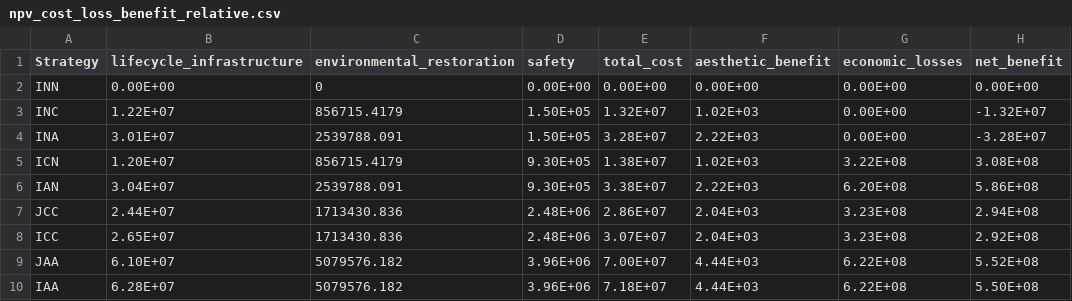
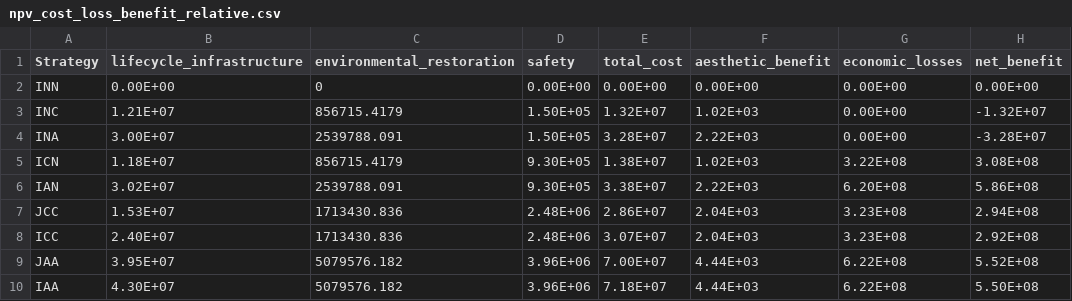
Before and after one commit to narslab/project-groundwork, a CSV file: results/outcomes/npv_cost_loss_benefit_relative.csv, drawn as a sheet.

```diff
--- a/results/outcomes/npv_cost_loss_benefit_relative.csv
+++ b/results/outcomes/npv_cost_loss_benefit_relative.csv
@@ -2,9 +2,9 @@ Strategy,lifecycle_infrastructure,environmental_restoration,safety,total_cost,ae
 INN,0.00E+00,0,0.00E+00,0.00E+00,0.00E+00,0.00E+00,0.00E+00
-INC,1.22E+07,856715.4179,1.50E+05,1.32E+07,1.02E+03,0.00E+00,-1.32E+07
-INA,3.01E+07,2539788.091,1.50E+05,3.28E+07,2.22E+03,0.00E+00,-3.28E+07
-ICN,1.20E+07,856715.4179,9.30E+05,1.38E+07,1.02E+03,3.22E+08,3.08E+08
-IAN,3.04E+07,2539788.091,9.30E+05,3.38E+07,2.22E+03,6.20E+08,5.86E+08
-JCC,2.44E+07,1713430.836,2.48E+06,2.86E+07,2.04E+03,3.23E+08,2.94E+08
-ICC,2.65E+07,1713430.836,2.48E+06,3.07E+07,2.04E+03,3.23E+08,2.92E+08
-JAA,6.10E+07,5079576.182,3.96E+06,7.00E+07,4.44E+03,6.22E+08,5.52E+08
-IAA,6.28E+07,5079576.182,3.96E+06,7.18E+07,4.44E+03,6.22E+08,5.50E+08
+INC,1.21E+07,856715.4179,1.50E+05,1.32E+07,1.02E+03,0.00E+00,-1.32E+07
+INA,3.00E+07,2539788.091,1.50E+05,3.28E+07,2.22E+03,0.00E+00,-3.28E+07
+ICN,1.18E+07,856715.4179,9.30E+05,1.38E+07,1.02E+03,3.22E+08,3.08E+08
+IAN,3.02E+07,2539788.091,9.30E+05,3.38E+07,2.22E+03,6.20E+08,5.86E+08
+JCC,1.53E+07,1713430.836,2.48E+06,2.86E+07,2.04E+03,3.23E+08,2.94E+08
+ICC,2.40E+07,1713430.836,2.48E+06,3.07E+07,2.04E+03,3.23E+08,2.92E+08
+JAA,3.95E+07,5079576.182,3.96E+06,7.00E+07,4.44E+03,6.22E+08,5.52E+08
+IAA,4.30E+07,5079576.182,3.96E+06,7.18E+07,4.44E+03,6.22E+08,5.50E+08
```
Also changed, not shown: results/outcomes/Cost/Analyze result/cost-analyze-result-S1.csv, 14 other files.
